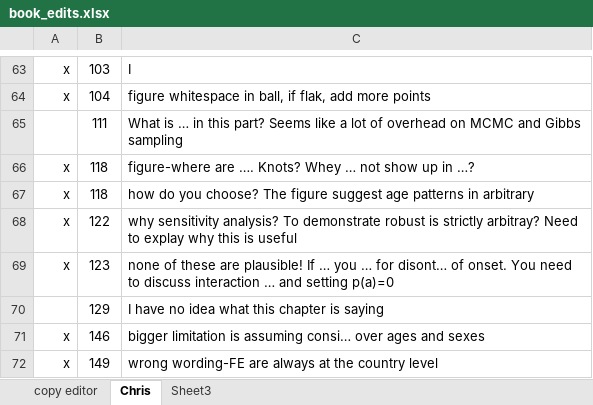
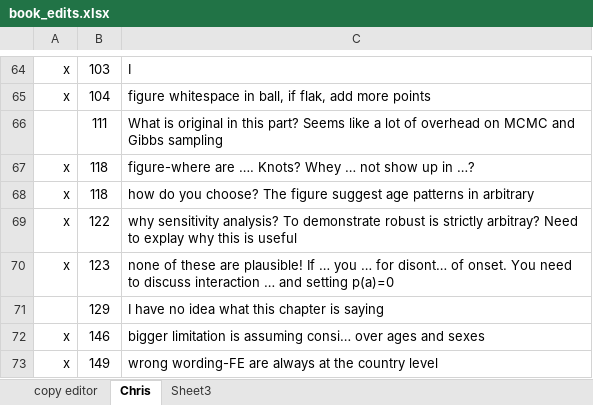
Before and after one commit to aflaxman/gbd, an Excel workbook: book/book_edits.xlsx, sheet Chris, drawn as a sheet; only a part is shown, gaps mark what is left out; values as stored, in another font and other column widths than the file's, no borders; addresses are those after the commit; the diff covers the shown part only; the diff names each change by its address in the sheet, - before the commit and + after, or states it on an @@ line.

Commit message:
book: more Chris edits

```diff
--- a/book/book_edits.xlsx (sheet Chris)
+++ b/book/book_edits.xlsx (sheet Chris)
-C66: What is … in this…
+C66: What is original in this…
```
Also changed, not shown: 4 added rows, 3 removed rows, 19 edited cells and cell formats elsewhere in this sheet, 6 other files.
